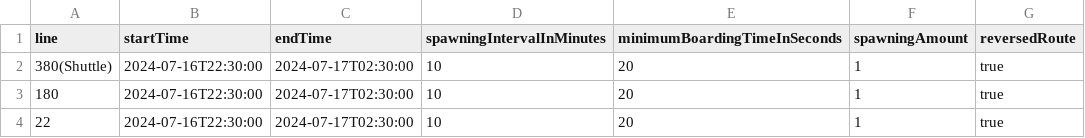
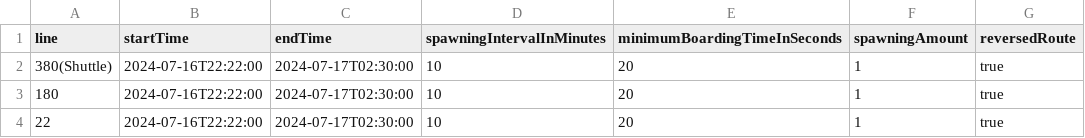
Before and after one commit to MARS-Group-HAW/model-soh, a CSV file: SOHBigEventBox/resources/public_transport/bus/bus_driver_schedule.csv, drawn as a sheet.

Commit message:
Update bus driver schedule start times

```diff
--- a/SOHBigEventBox/resources/public_transport/bus/bus_driver_schedule.csv
+++ b/SOHBigEventBox/resources/public_transport/bus/bus_driver_schedule.csv
@@ -1,4 +1,4 @@
 line,startTime,endTime,spawningIntervalInMinutes,minimumBoardingTimeInSeconds,spawningAmount,reversedRoute
-"380(Shuttle)",2024-07-16T22:30:00,2024-07-17T02:30:00,10,20,1,true
-"180",2024-07-16T22:30:00,2024-07-17T02:30:00,10,20,1,true
-"22",2024-07-16T22:30:00,2024-07-17T02:30:00,10,20,1,true
+"380(Shuttle)",2024-07-16T22:22:00,2024-07-17T02:30:00,10,20,1,true
+"180",2024-07-16T22:22:00,2024-07-17T02:30:00,10,20,1,true
+"22",2024-07-16T22:22:00,2024-07-17T02:30:00,10,20,1,true
```
